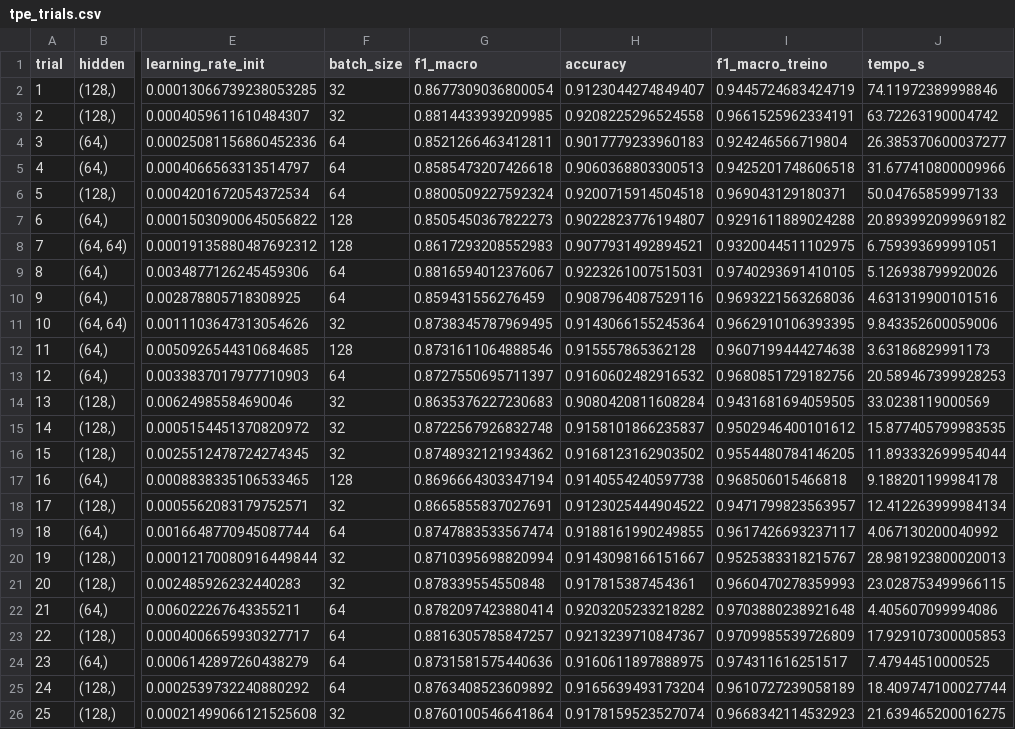
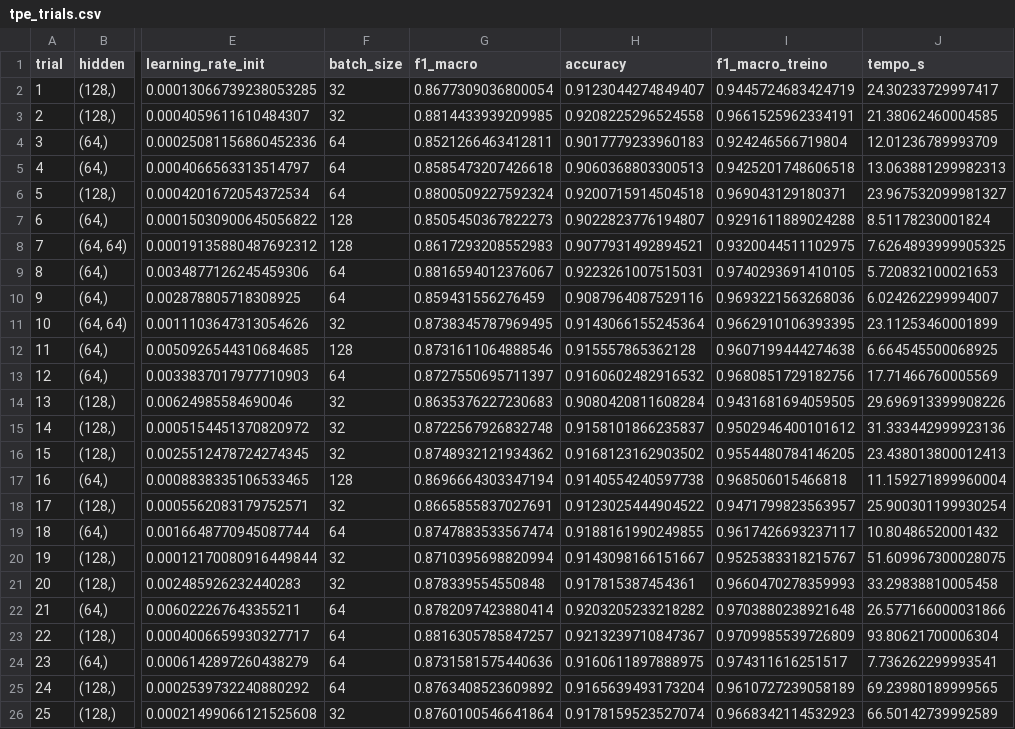
Before and after one commit to lianeheidemann/modelnet10-mlp-hiperparametros, a CSV file: output/tpe_trials.csv, drawn as a sheet; only a part is shown, gaps mark what is left out; the diff names each change by its address in the sheet, - before the commit and + after, or states it on an @@ line.

```diff
--- a/output/tpe_trials.csv
+++ b/output/tpe_trials.csv
-J2 (tempo_s): 74.11972389998846
+J2 (tempo_s): 24.30233729997417
-J3 (tempo_s): 63.72263190004742
+J3 (tempo_s): 21.38062460004585
-J4 (tempo_s): 26.385370600037277
+J4 (tempo_s): 12.01236789993709
-J5 (tempo_s): 31.677410800009966
+J5 (tempo_s): 13.063881299982313
-J6 (tempo_s): 50.04765859997133
+J6 (tempo_s): 23.967532099981327
-J7 (tempo_s): 20.893992099969182
+J7 (tempo_s): 8.51178230001824
-J8 (tempo_s): 6.759393699991051
+J8 (tempo_s): 7.6264893999905325
-J9 (tempo_s): 5.126938799920026
+J9 (tempo_s): 5.720832100021653
-J10 (tempo_s): 4.631319900101516
+J10 (tempo_s): 6.024262299994007
-J11 (tempo_s): 9.843352600059006
+J11 (tempo_s): 23.11253460001899
-J12 (tempo_s): 3.63186829991173
+J12 (tempo_s): 6.664545500068925
-J13 (tempo_s): 20.589467399928253
+J13 (tempo_s): 17.71466760005569
-J14 (tempo_s): 33.0238119000569
+J14 (tempo_s): 29.696913399908226
-J15 (tempo_s): 15.877405799983535
+J15 (tempo_s): 31.333442999923136
-J16 (tempo_s): 11.893332699954044
+J16 (tempo_s): 23.438013800012413
-J17 (tempo_s): 9.188201199984178
+J17 (tempo_s): 11.159271899960004
-J18 (tempo_s): 12.412263999984134
+J18 (tempo_s): 25.900301199930254
-J19 (tempo_s): 4.067130200040992
+J19 (tempo_s): 10.80486520001432
-J20 (tempo_s): 28.981923800020013
+J20 (tempo_s): 51.609967300028075
-J21 (tempo_s): 23.028753499966115
+J21 (tempo_s): 33.29838810005458
-J22 (tempo_s): 4.405607099994086
+J22 (tempo_s): 26.577166000031866
-J23 (tempo_s): 17.929107300005853
+J23 (tempo_s): 93.80621700006304
-J24 (tempo_s): 7.47944510000525
+J24 (tempo_s): 7.736262299993541
-J25 (tempo_s): 18.409747100027744
+J25 (tempo_s): 69.23980189999565
-J26 (tempo_s): 21.639465200016275
+J26 (tempo_s): 66.50142739992589
```
Also changed, not shown: output/comparacao_baseline_buscas.csv, output/random_search_trials.csv, 2 other files.
